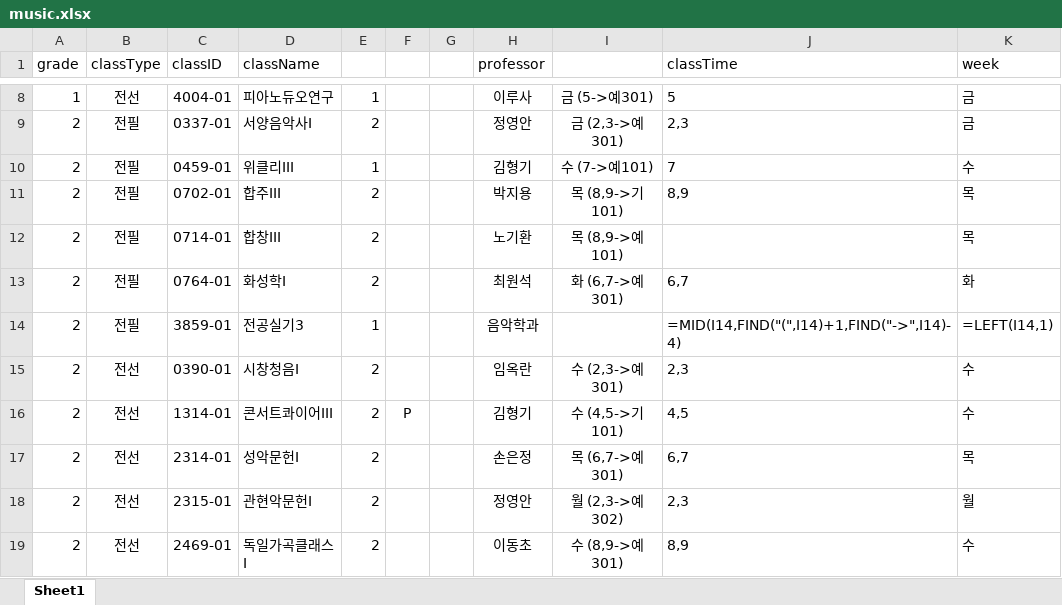
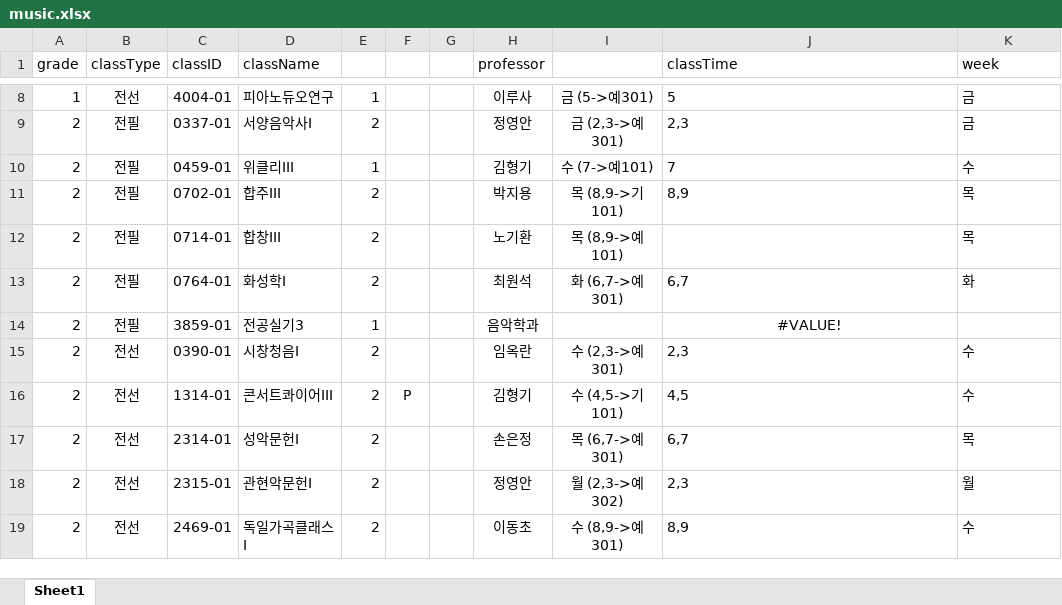
Before and after one commit to ByunJaeSeok/ptuTest, an Excel workbook: db/music.xlsx, sheet Sheet1, drawn as a sheet; only a part is shown, gaps mark what is left out; values as stored, in another font and other column widths than the file's, no borders; formulas without a stored value are shown as written; the diff covers the shown part only; the diff names each change by its address in the sheet, - before the commit and + after, or states it on an @@ line.

```diff
--- a/db/music.xlsx (sheet Sheet1)
+++ b/db/music.xlsx (sheet Sheet1)
-J14 (classTime): =MID(I14,FIND("(",I14)+1,FIND("->",I14)-4)
+J14 (classTime): #VALUE!
-J14 alignment: left
+J14 alignment: center
-K14 (week): =LEFT(I14,1)
+K14 (week): (empty)
```
Also changed, not shown: 2 removed rows, 11 edited cells and cell formats elsewhere in this sheet, db/advertisingCreation.xlsx, db/options.xlsx, 31 other files.
